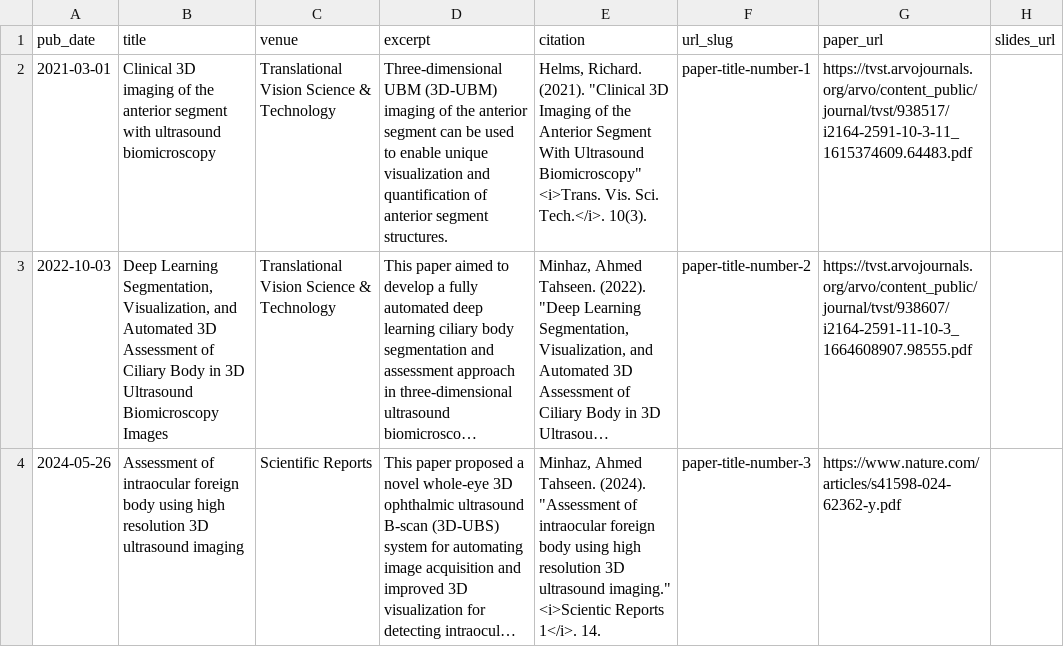
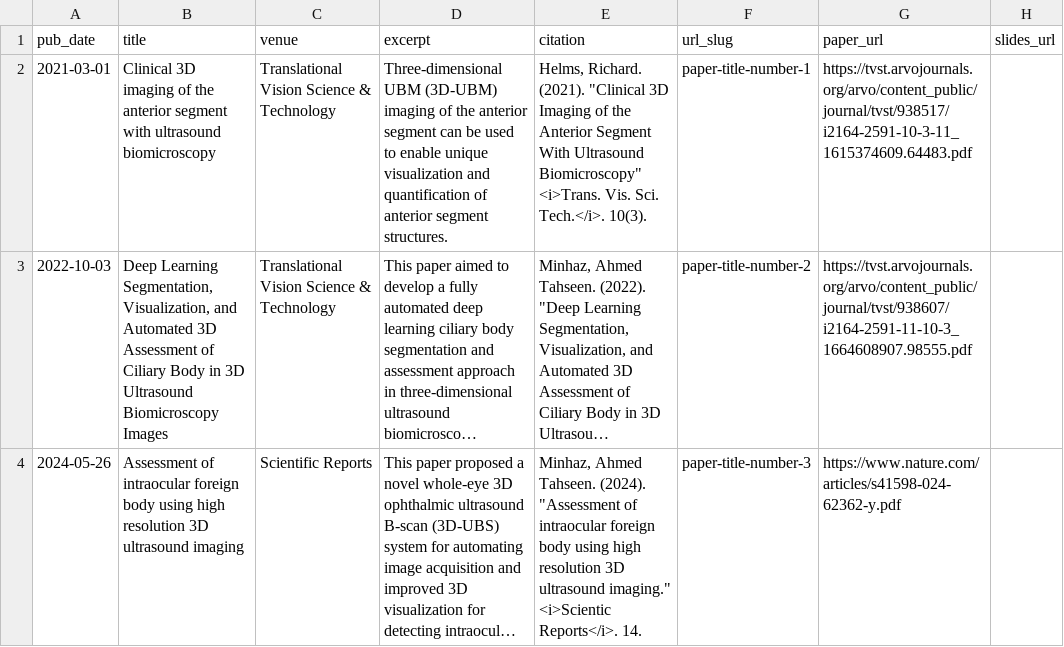
Before and after one commit to tahseenb/tahseenb.github.io, a TSV file: markdown_generator/publications.tsv, drawn as a sheet; only a part is shown; long unchanged cells end in …; the diff covers the shown part only; the diff names each change by its address in the sheet, - before the commit and + after, or states it on an @@ line.

```diff
--- a/markdown_generator/publications.tsv
+++ b/markdown_generator/publications.tsv
-E4 (citation): …imaging." <i>Scientic Reports 1</i>. 14.
+E4 (citation): …imaging." <i>Scientic Reports</i>. 14.
```
Also changed, not shown: 6 edited cells elsewhere in this file, 2 other files.
